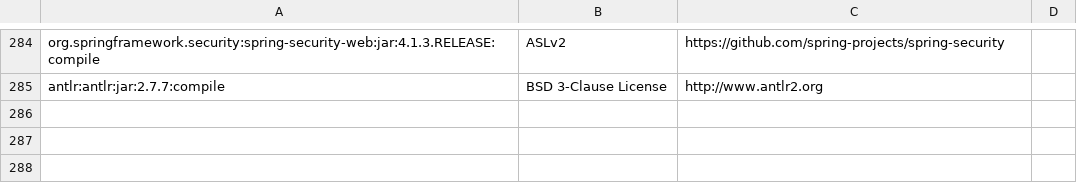
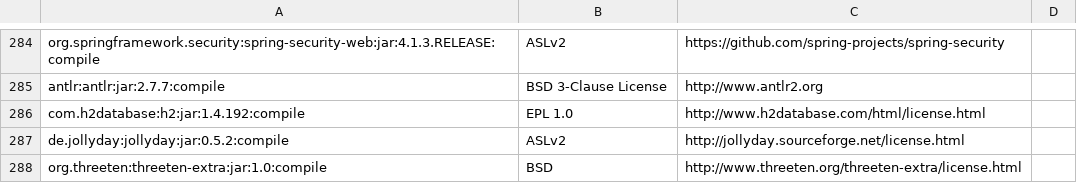
Before and after one commit to apache/metron, a CSV file: dependencies_with_url.csv, drawn as a sheet; only a part is shown, gaps mark what is left out; the diff names each change by its address in the sheet, - before the commit and + after, or states it on an @@ line.

```diff
--- a/dependencies_with_url.csv
+++ b/dependencies_with_url.csv
+row 286: com.h2database:h2:jar:1.4.192:compile | EPL 1.0 | http://www.h2database.com/html/license.html
+row 287: de.jollyday:jollyday:jar:0.5.2:compile | ASLv2 | http://jollyday.sourceforge.net/license.html
+row 288: org.threeten:threeten-extra:jar:1.0:compile | BSD | http://www.threeten.org/threeten-extra/license.html
```
Also changed, not shown: 50 other files.
